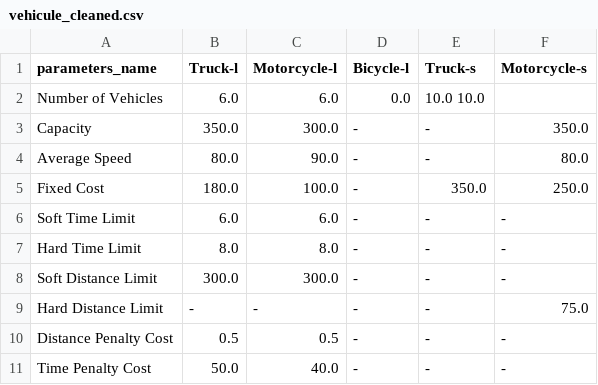
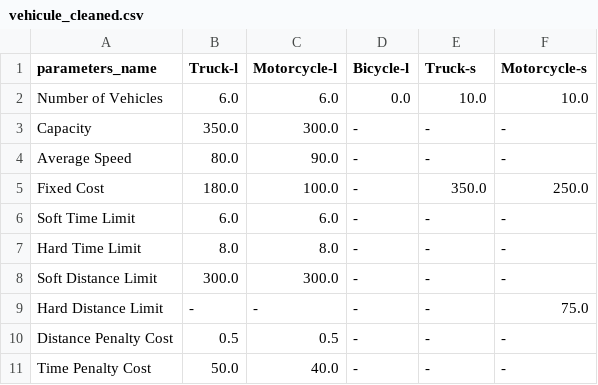
Before and after one commit to Kreyparion/Optimisation_VRP, a CSV file: tables/tab17/vehicule_cleaned.csv, drawn as a sheet.

Commit message:
tab17 vraiment fixé j'espère 2 2

```diff
--- a/tables/tab17/vehicule_cleaned.csv
+++ b/tables/tab17/vehicule_cleaned.csv
@@ -1,5 +1,5 @@
 parameters_name	Truck-l	Motorcycle-l	Bicycle-l	Truck-s	Motorcycle-s
-Number of Vehicles	6.0	6.0	0.0	10.0    10.0
-Capacity	350.0	300.0	-	-	350.0
-Average Speed	80.0	90.0	-	-	80.0
+Number of Vehicles	6.0	6.0	0.0	10.0	10.0
+Capacity	350.0	300.0	-	-	-
+Average Speed	80.0	90.0	-	-	-
 Fixed Cost	180.0	100.0	-	350.0	250.0
```
